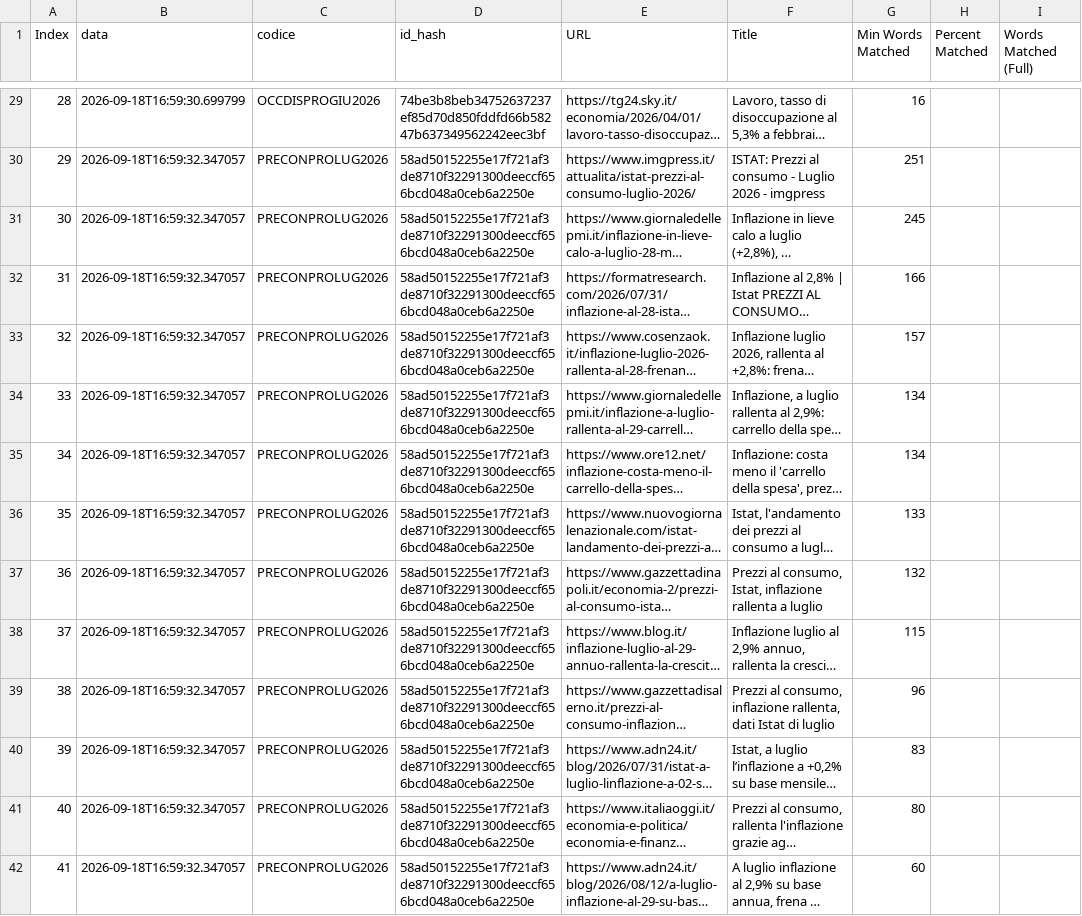
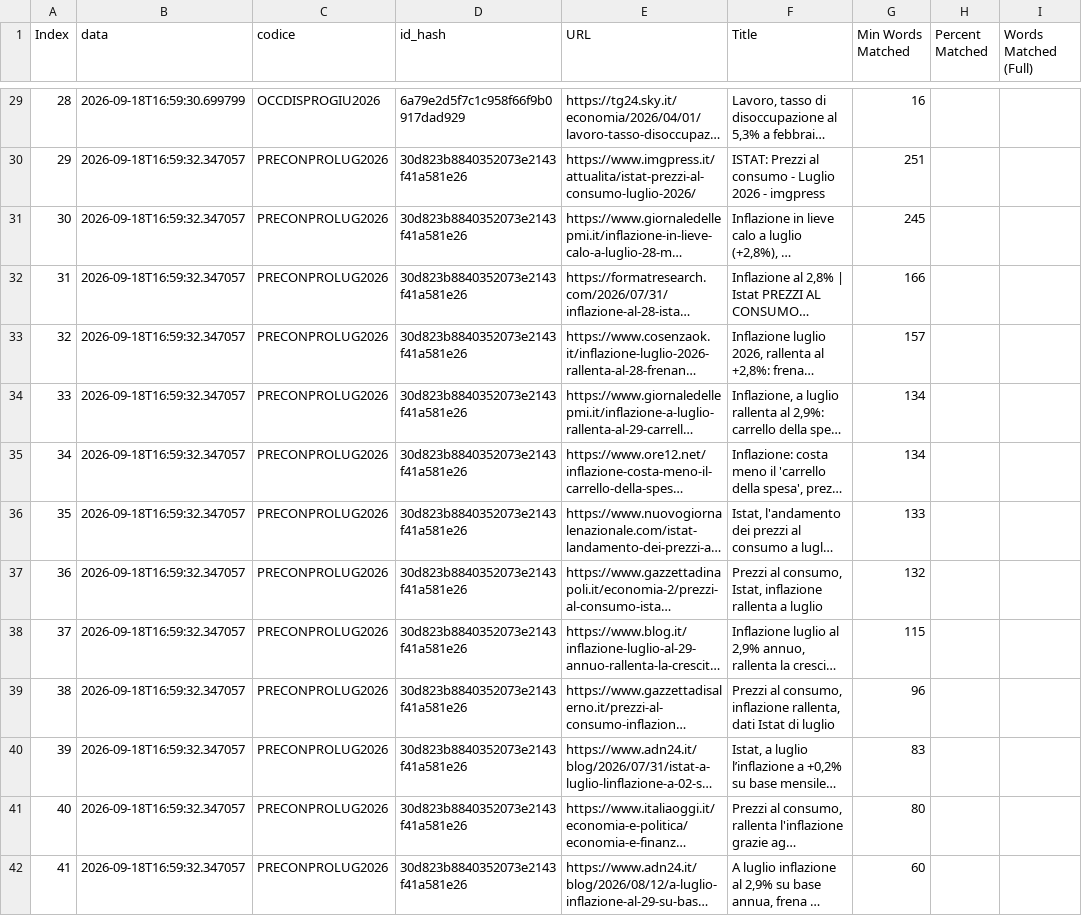
Before and after one commit to patrunomeister/IstatPressReleases, a CSV file: copyscape_results_20260918_165935.csv, drawn as a sheet; only a part is shown, gaps mark what is left out; long unchanged cells end in …; the diff covers the shown part only; the diff names each change by its address in the sheet, - before the commit and + after, or states it on an @@ line.

```diff
--- a/copyscape_results_20260918_165935.csv
+++ b/copyscape_results_20260918_165935.csv
-D29 (id_hash): 74be3b8beb34752637237ef85d70d850fddfd66b58247b637349562242eec3bf
+D29 (id_hash): 6a79e2d5f7c1c958f66f9b0917dad929
-D30:D42 (id_hash): 58ad50152255e17f721af3de8710f32291300deeccf656bcd048a0ceb6a2250e
+D30:D42 (id_hash): 30d823b8840352073e2143f41a581e26
```
Also changed, not shown: 155 edited cells elsewhere in this file, get_print_reviews.csv, rss_latest_hash_output.csv, 11 other files.
